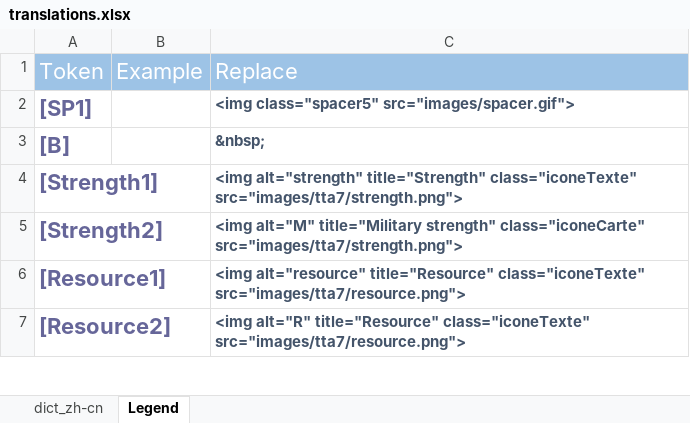
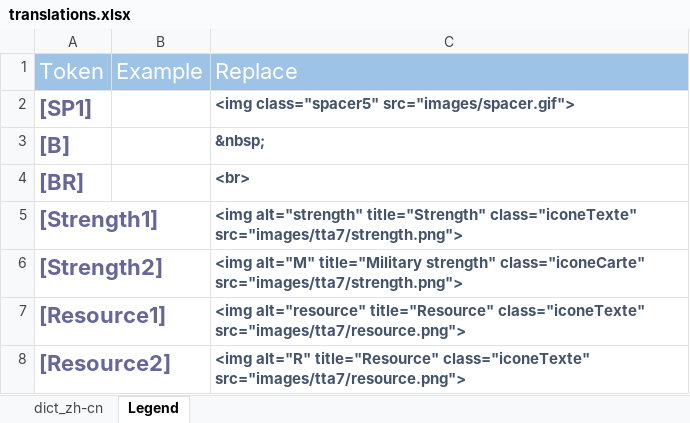
Before and after one commit to hsyhhssyy/BGOExtension, an Excel workbook: ExtensionFiles/translations.xlsx, sheet Legend, drawn as a sheet; only a part is shown; values as stored, in another font and other column widths than the file's, no borders; charts and pictures not drawn; the diff names each change by its address in the sheet, - before the commit and + after, or states it on an @@ line.

```diff
--- a/ExtensionFiles/translations.xlsx (sheet Legend)
+++ b/ExtensionFiles/translations.xlsx (sheet Legend)
+row 4: [BR] |  | <br>
```
Also changed, not shown: sheet dict_zh-cn, formulas that keep their value, charts or pictures, 5 other files.
